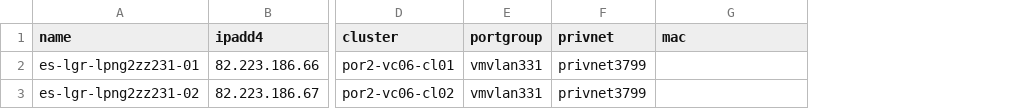
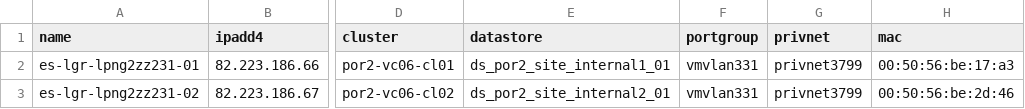
Before and after one commit to janorga/probe-deployment, a CSV file: zz231.csv, drawn as a sheet; only a part is shown, gaps mark what is left out; addresses are those after the commit; the diff names each change by its address in the sheet, - before the commit and + after, or states it on an @@ line.

Commit message:
git-svn-id: https://por-reposerver.por-ngcs.lan/svn/install/trunk/ngcs_deploy/probe-deployment@2497 e908984c-4dde-4560-9d01-df6527ee11f5

```diff
--- a/zz231.csv
+++ b/zz231.csv
+column E (datastore), rows 2-3: ds_por2_site_internal1_01 | ds_por2_site_internal2_01
-H2 (mac): (empty)
+H2 (mac): 00:50:56:be:17:a3
-H3 (mac): (empty)
+H3 (mac): 00:50:56:be:2d:46
```
